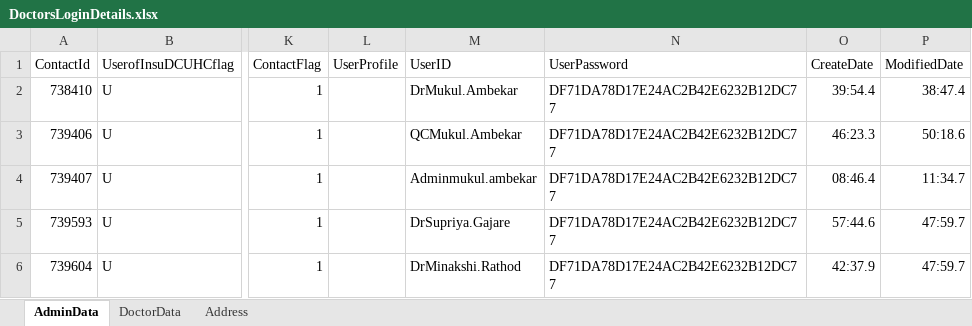
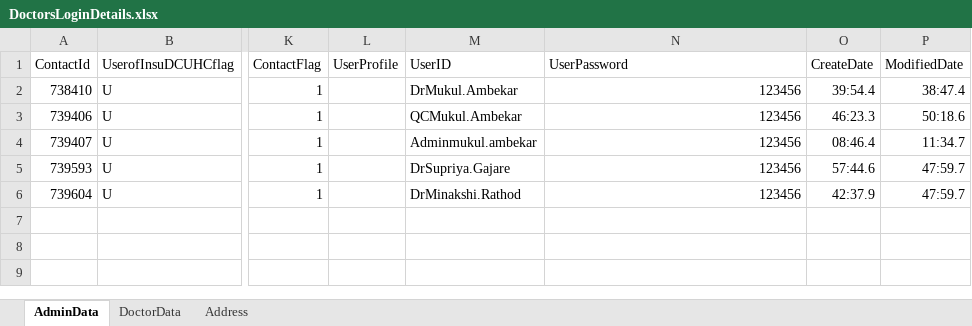
Before and after one commit to navinalineahealthcare/hdfc-agro, an Excel workbook: src/storage/assets/DoctorsLoginDetails.xlsx, sheet AdminData, drawn as a sheet; only a part is shown, gaps mark what is left out; values as stored, in another font and other column widths than the file's, no borders; the diff names each change by its address in the sheet, - before the commit and + after, or states it on an @@ line.

Commit message:
refactor: enhance admin seeding logic with upsert; improve address handling and logging; hash passwords

```diff
--- a/src/storage/assets/DoctorsLoginDetails.xlsx (sheet AdminData)
+++ b/src/storage/assets/DoctorsLoginDetails.xlsx (sheet AdminData)
-N2:N6 (UserPassword): DF71DA78D17E24AC2B42E6232B12DC77
+N2:N6 (UserPassword): 123456
```
Also changed, not shown: sheet Address, 1 other file.
